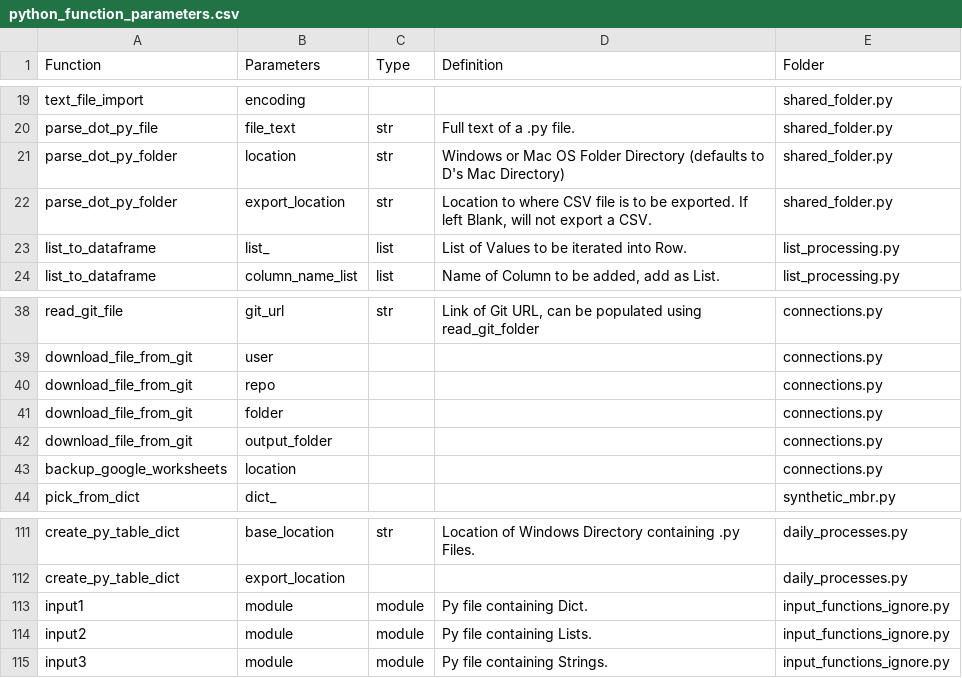
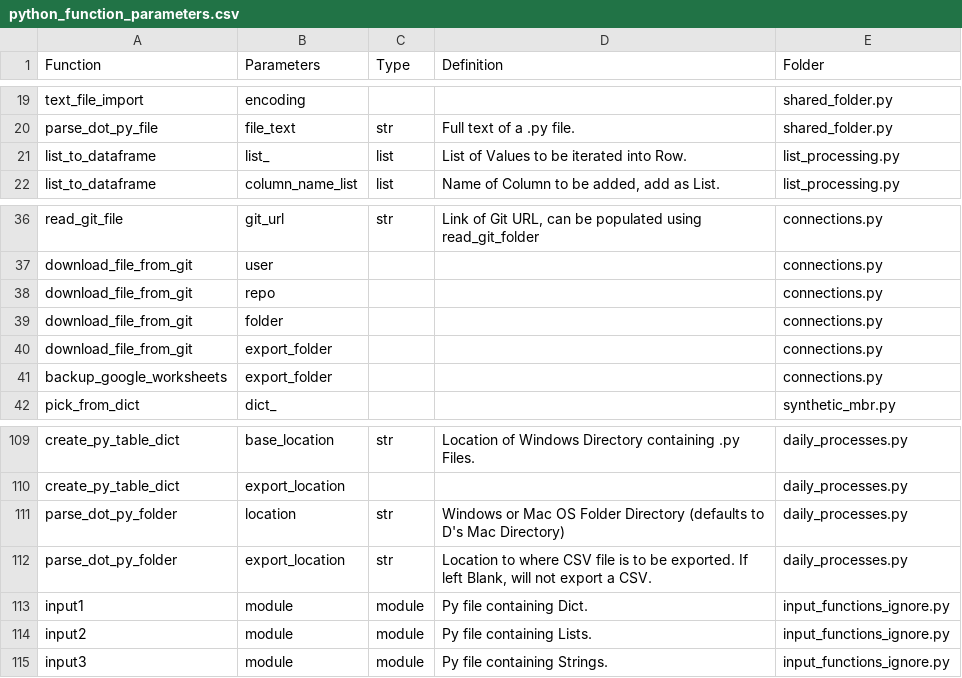
Before and after one commit to derek-dewald/Python_Tools, a CSV file: Streamlit/DataDictionary/python_function_parameters.csv, drawn as a sheet; only a part is shown, gaps mark what is left out.

```diff
--- a/Streamlit/DataDictionary/python_function_parameters.csv
+++ b/Streamlit/DataDictionary/python_function_parameters.csv
@@ -20,4 +20,2 @@ text_file_import,encoding,,,shared_folder.py
 parse_dot_py_file,file_text,str,Full text of a .py file.,shared_folder.py
-parse_dot_py_folder,location,str,Windows or Mac OS Folder Directory (defaults to D's Mac Directory),shared_folder.py
-parse_dot_py_folder,export_location,str,"Location to where CSV file is to be exported. If left Blank, will not export a CSV.",shared_folder.py
 list_to_dataframe,list_,list,List of Values to be iterated into Row.,list_processing.py
@@ -41,4 +39,4 @@ download_file_from_git,repo,,,connections.py
 download_file_from_git,folder,,,connections.py
-download_file_from_git,output_folder,,,connections.py
-backup_google_worksheets,location,,,connections.py
+download_file_from_git,export_folder,,,connections.py
+backup_google_worksheets,export_folder,,,connections.py
 pick_from_dict,dict_,,,synthetic_mbr.py
@@ -112,2 +110,4 @@ create_py_table_dict,base_location,str,Location of Windows Directory containing
 create_py_table_dict,export_location,,,daily_processes.py
+parse_dot_py_folder,location,str,Windows or Mac OS Folder Directory (defaults to D's Mac Directory),daily_processes.py
+parse_dot_py_folder,export_location,str,"Location to where CSV file is to be exported. If left Blank, will not export a CSV.",daily_processes.py
 input1,module,module,Py file containing Dict.,input_functions_ignore.py
```
Also changed, not shown: Streamlit/DataDictionary/python_function_list.csv, 18 other files.
